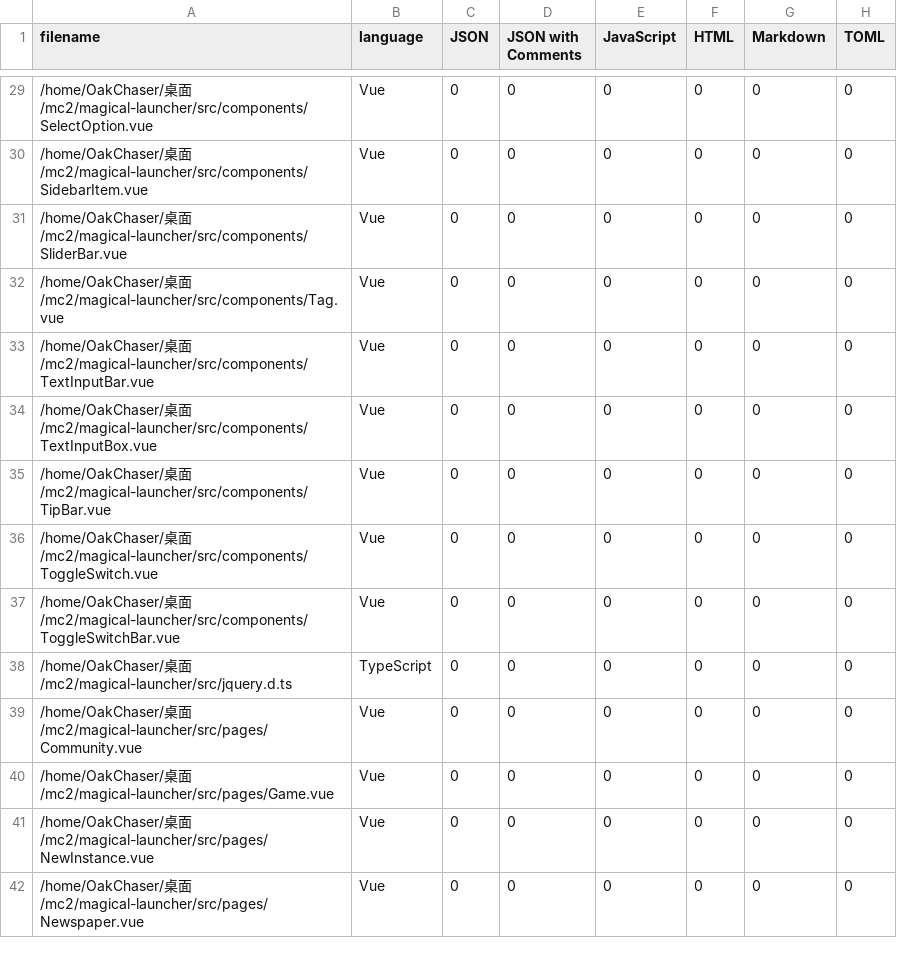
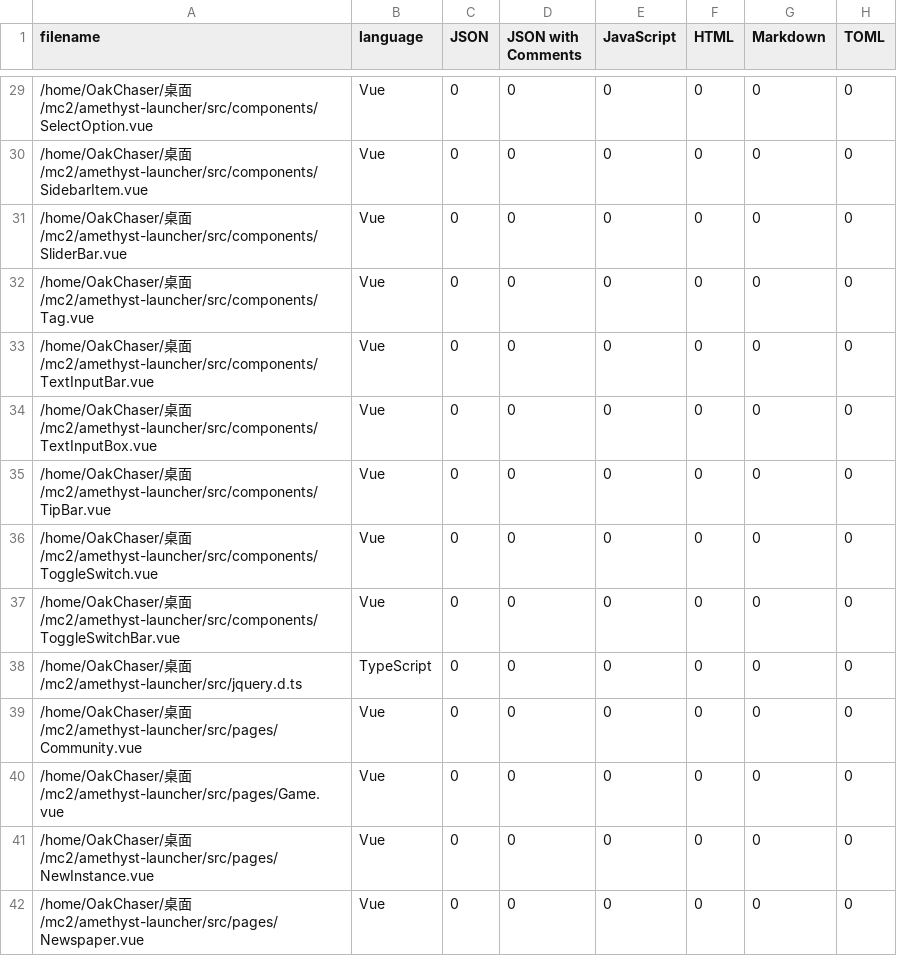
Before and after one commit to conic-apps/launcher, a CSV file: .VSCodeCounter/2023-05-01_20-55-43/results.csv, drawn as a sheet; only a part is shown, gaps mark what is left out; the diff covers the shown part only; the diff names each change by its address in the sheet, - before the commit and + after, or states it on an @@ line.

```diff
--- a/.VSCodeCounter/2023-05-01_20-55-43/results.csv
+++ b/.VSCodeCounter/2023-05-01_20-55-43/results.csv
-A29 (filename): …桌面/mc2/magical-launcher/src/components/SelectOption.vue
+A29 (filename): …桌面/mc2/amethyst-launcher/src/components/SelectOption.vue
-A30 (filename): …桌面/mc2/magical-launcher/src/components/SidebarItem.vue
+A30 (filename): …桌面/mc2/amethyst-launcher/src/components/SidebarItem.vue
-A31 (filename): …桌面/mc2/magical-launcher/src/components/SliderBar.vue
+A31 (filename): …桌面/mc2/amethyst-launcher/src/components/SliderBar.vue
-A32 (filename): …桌面/mc2/magical-launcher/src/components/Tag.vue
+A32 (filename): …桌面/mc2/amethyst-launcher/src/components/Tag.vue
-A33 (filename): …桌面/mc2/magical-launcher/src/components/TextInputBar.vue
+A33 (filename): …桌面/mc2/amethyst-launcher/src/components/TextInputBar.vue
-A34 (filename): …桌面/mc2/magical-launcher/src/components/TextInputBox.vue
+A34 (filename): …桌面/mc2/amethyst-launcher/src/components/TextInputBox.vue
-A35 (filename): …桌面/mc2/magical-launcher/src/components/TipBar.vue
+A35 (filename): …桌面/mc2/amethyst-launcher/src/components/TipBar.vue
-A36 (filename): …桌面/mc2/magical-launcher/src/components/ToggleSwitch.vue
+A36 (filename): …桌面/mc2/amethyst-launcher/src/components/ToggleSwitch.vue
-A37 (filename): …桌面/mc2/magical-launcher/src/components/ToggleSwitchBar.vue
+A37 (filename): …桌面/mc2/amethyst-launcher/src/components/ToggleSwitchBar.vue
-A38 (filename): …桌面/mc2/magical-launcher/src/jquery.d.ts
+A38 (filename): …桌面/mc2/amethyst-launcher/src/jquery.d.ts
-A39 (filename): …桌面/mc2/magical-launcher/src/pages/Community.vue
+A39 (filename): …桌面/mc2/amethyst-launcher/src/pages/Community.vue
-A40 (filename): …桌面/mc2/magical-launcher/src/pages/Game.vue
+A40 (filename): …桌面/mc2/amethyst-launcher/src/pages/Game.vue
-A41 (filename): …桌面/mc2/magical-launcher/src/pages/NewInstance.vue
+A41 (filename): …桌面/mc2/amethyst-launcher/src/pages/NewInstance.vue
-A42 (filename): …桌面/mc2/magical-launcher/src/pages/Newspaper.vue
+A42 (filename): …桌面/mc2/amethyst-launcher/src/pages/Newspaper.vue
```
Also changed, not shown: 46 edited cells elsewhere in this file, 19 other files.
